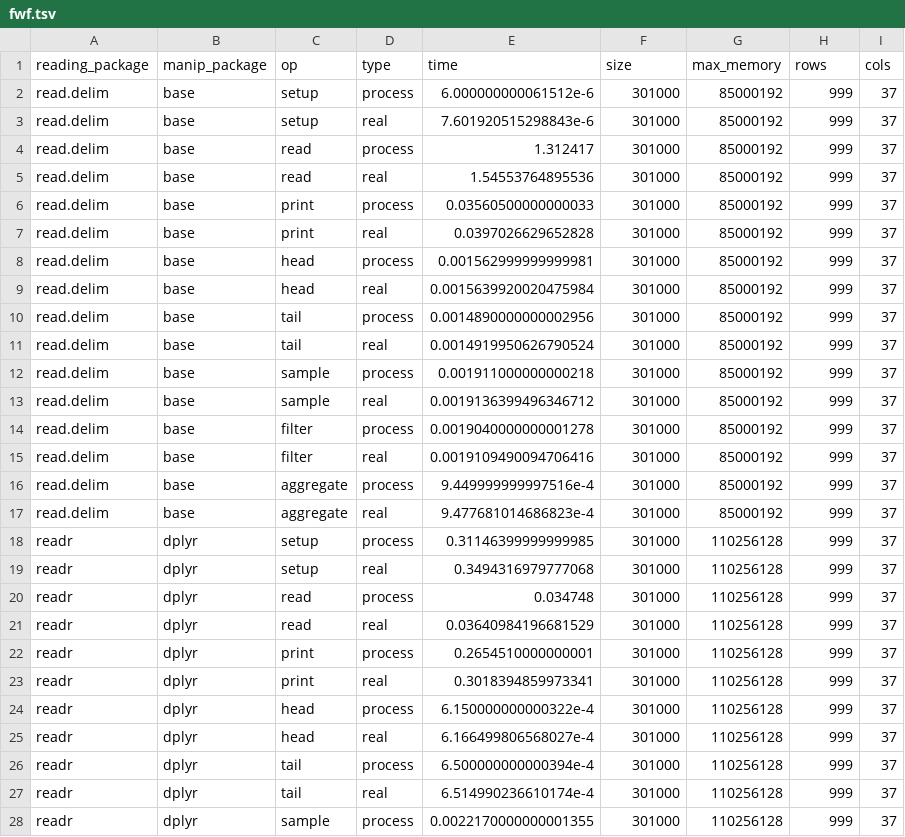
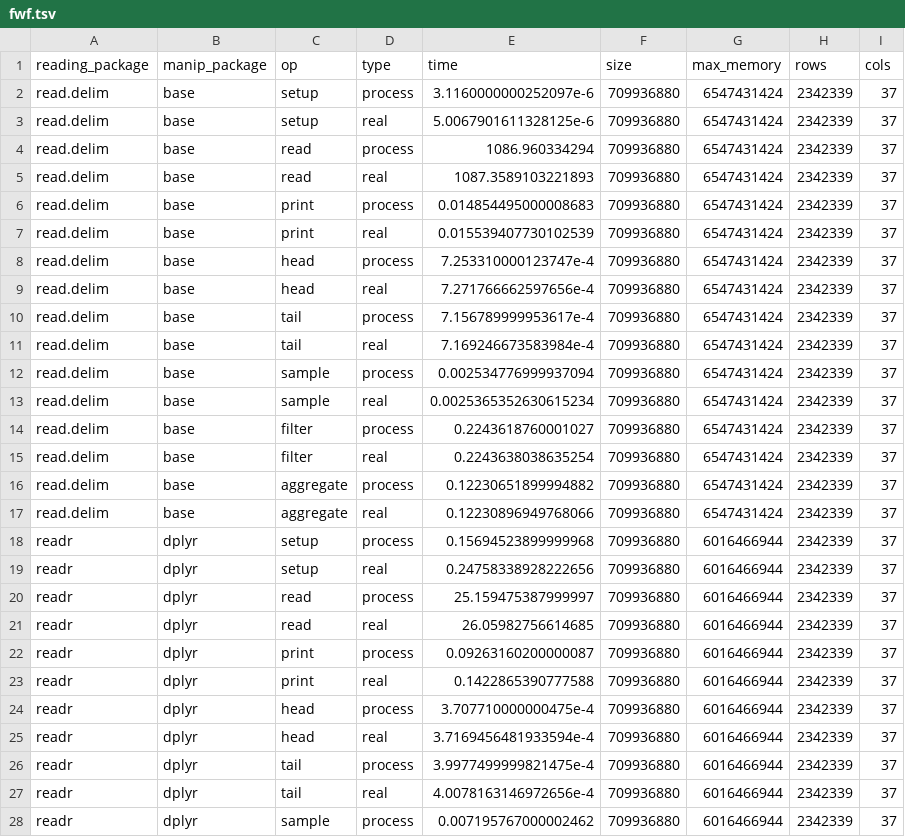
Before and after one commit to tidyverse/vroom, a TSV file: inst/bench/fwf.tsv, drawn as a sheet; only a part is shown; the diff covers the shown part only.

Commit message:
Reran the fwf and taxi_writing benchmarks
There seemed to be some issue with them

```diff
--- a/inst/bench/fwf.tsv
+++ b/inst/bench/fwf.tsv
@@ -1,28 +1,28 @@
 reading_package	manip_package	op	type	time	size	max_memory	rows	cols
-read.delim	base	setup	process	6.000000000061512e-6	301000	85000192	999	37
-read.delim	base	setup	real	7.601920515298843e-6	301000	85000192	999	37
-read.delim	base	read	process	1.312417	301000	85000192	999	37
-read.delim	base	read	real	1.54553764895536	301000	85000192	999	37
-read.delim	base	print	process	0.03560500000000033	301000	85000192	999	37
-read.delim	base	print	real	0.0397026629652828	301000	85000192	999	37
-read.delim	base	head	process	0.001562999999999981	301000	85000192	999	37
-read.delim	base	head	real	0.0015639920020475984	301000	85000192	999	37
-read.delim	base	tail	process	0.0014890000000002956	301000	85000192	999	37
-read.delim	base	tail	real	0.0014919950626790524	301000	85000192	999	37
-read.delim	base	sample	process	0.001911000000000218	301000	85000192	999	37
-read.delim	base	sample	real	0.0019136399496346712	301000	85000192	999	37
-read.delim	base	filter	process	0.0019040000000001278	301000	85000192	999	37
-read.delim	base	filter	real	0.0019109490094706416	301000	85000192	999	37
-read.delim	base	aggregate	process	9.449999999997516e-4	301000	85000192	999	37
-read.delim	base	aggregate	real	9.477681014686823e-4	301000	85000192	999	37
-readr	dplyr	setup	process	0.31146399999999985	301000	110256128	999	37
-readr	dplyr	setup	real	0.3494316979777068	301000	110256128	999	37
-readr	dplyr	read	process	0.034748	301000	110256128	999	37
-readr	dplyr	read	real	0.03640984196681529	301000	110256128	999	37
-readr	dplyr	print	process	0.2654510000000001	301000	110256128	999	37
-readr	dplyr	print	real	0.3018394859973341	301000	110256128	999	37
-readr	dplyr	head	process	6.150000000000322e-4	301000	110256128	999	37
-readr	dplyr	head	real	6.166499806568027e-4	301000	110256128	999	37
-readr	dplyr	tail	process	6.500000000000394e-4	301000	110256128	999	37
-readr	dplyr	tail	real	6.514990236610174e-4	301000	110256128	999	37
-readr	dplyr	sample	process	0.0022170000000001355	301000	110256128	999	37
+read.delim	base	setup	process	3.1160000000252097e-6	709936880	6547431424	2342339	37
+read.delim	base	setup	real	5.0067901611328125e-6	709936880	6547431424	2342339	37
+read.delim	base	read	process	1086.960334294	709936880	6547431424	2342339	37
+read.delim	base	read	real	1087.3589103221893	709936880	6547431424	2342339	37
+read.delim	base	print	process	0.014854495000008683	709936880	6547431424	2342339	37
+read.delim	base	print	real	0.015539407730102539	709936880	6547431424	2342339	37
+read.delim	base	head	process	7.253310000123747e-4	709936880	6547431424	2342339	37
+read.delim	base	head	real	7.271766662597656e-4	709936880	6547431424	2342339	37
+read.delim	base	tail	process	7.156789999953617e-4	709936880	6547431424	2342339	37
+read.delim	base	tail	real	7.169246673583984e-4	709936880	6547431424	2342339	37
+read.delim	base	sample	process	0.002534776999937094	709936880	6547431424	2342339	37
+read.delim	base	sample	real	0.0025365352630615234	709936880	6547431424	2342339	37
+read.delim	base	filter	process	0.2243618760001027	709936880	6547431424	2342339	37
+read.delim	base	filter	real	0.2243638038635254	709936880	6547431424	2342339	37
+read.delim	base	aggregate	process	0.12230651899994882	709936880	6547431424	2342339	37
+read.delim	base	aggregate	real	0.12230896949768066	709936880	6547431424	2342339	37
+readr	dplyr	setup	process	0.15694523899999968	709936880	6016466944	2342339	37
+readr	dplyr	setup	real	0.24758338928222656	709936880	6016466944	2342339	37
+readr	dplyr	read	process	25.159475387999997	709936880	6016466944	2342339	37
+readr	dplyr	read	real	26.05982756614685	709936880	6016466944	2342339	37
+readr	dplyr	print	process	0.09263160200000087	709936880	6016466944	2342339	37
+readr	dplyr	print	real	0.1422865390777588	709936880	6016466944	2342339	37
+readr	dplyr	head	process	3.707710000000475e-4	709936880	6016466944	2342339	37
+readr	dplyr	head	real	3.7169456481933594e-4	709936880	6016466944	2342339	37
+readr	dplyr	tail	process	3.9977499999821475e-4	709936880	6016466944	2342339	37
+readr	dplyr	tail	real	4.0078163146972656e-4	709936880	6016466944	2342339	37
+readr	dplyr	sample	process	0.007195767000002462	709936880	6016466944	2342339	37
```
Also changed, not shown: 20 edited cells elsewhere in this file, inst/bench/fwf/read.delim-base.tsv, inst/bench/fwf/readr-dplyr.tsv, 16 other files.
